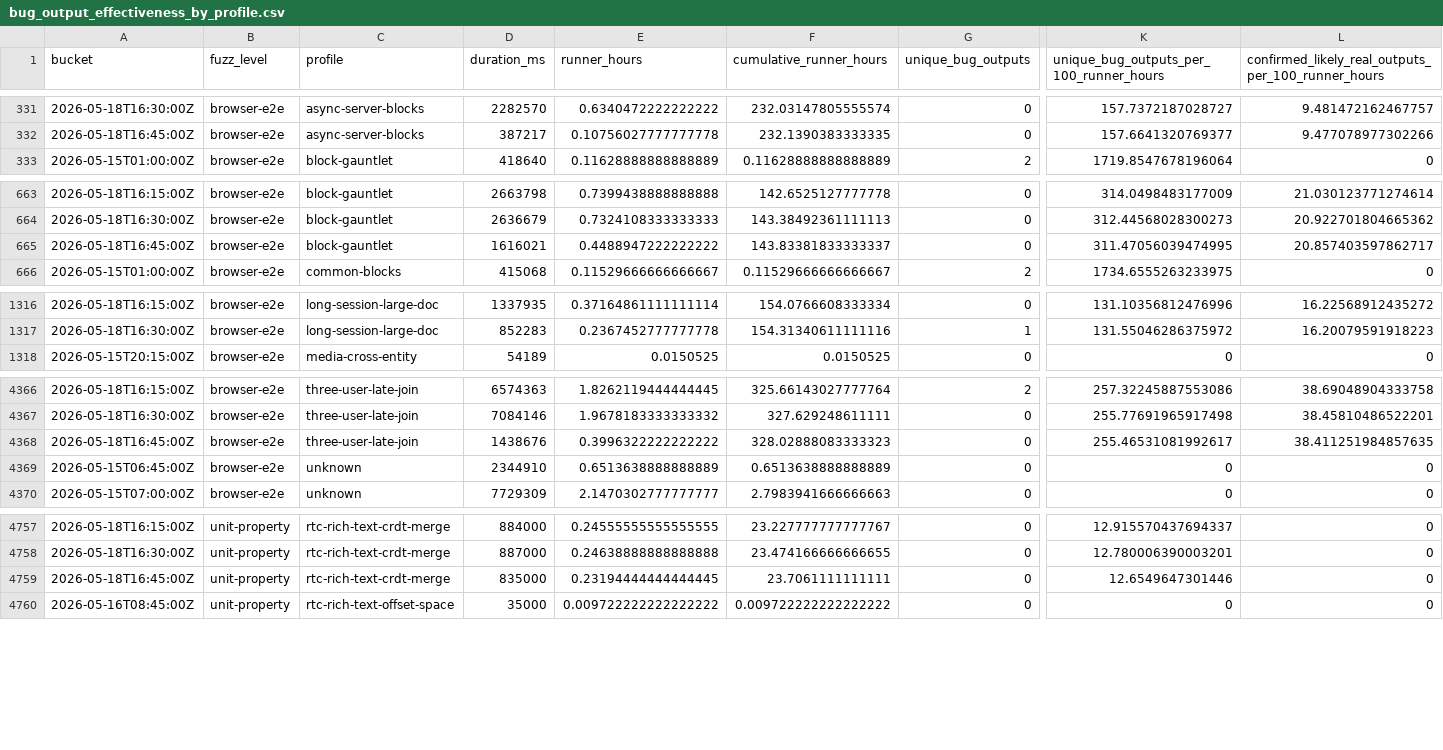
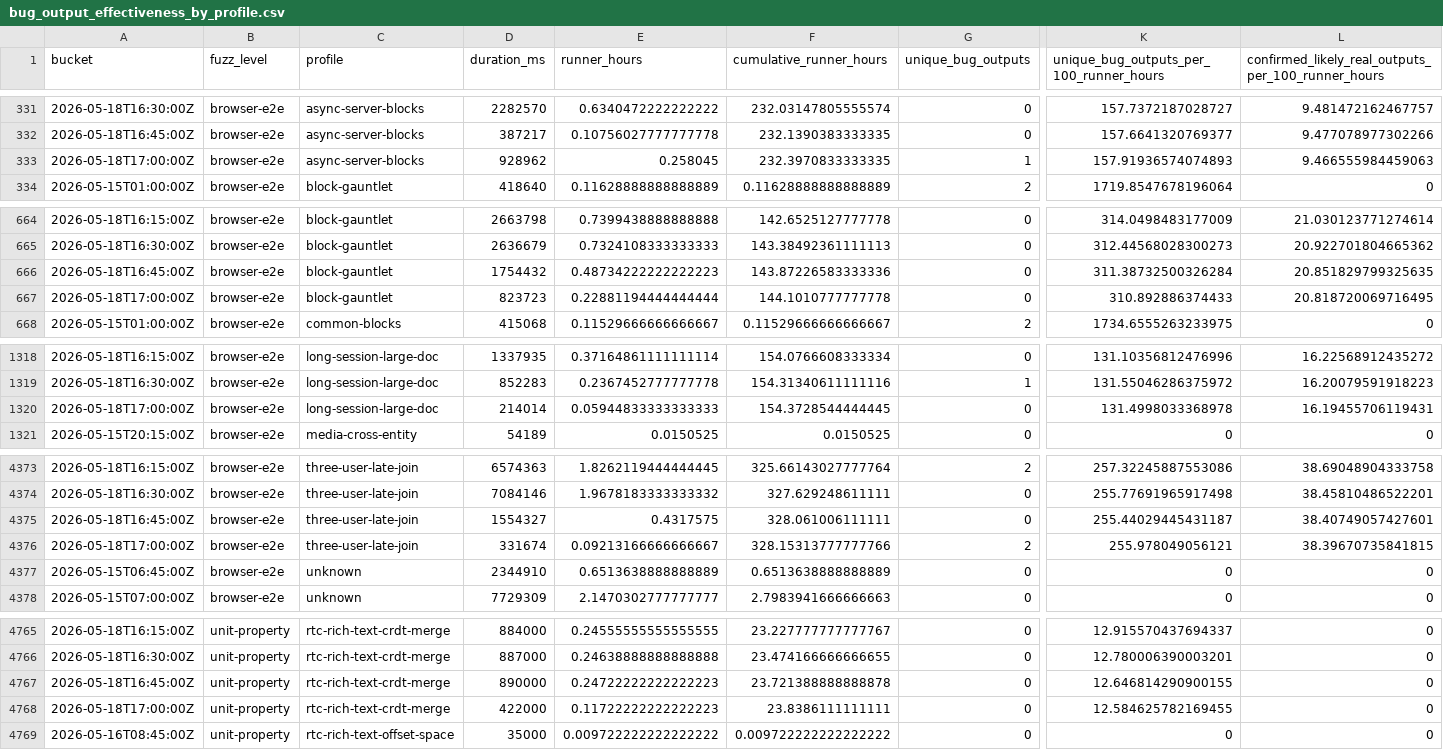
Before and after one commit to danluu/gutenberg, a CSV file: docs/explanations/architecture/rtc-jetstream2-fuzz-trends-20260515/data/bug_output_effectiveness_by_profile.csv, drawn as a sheet; only a part is shown, gaps mark what is left out; addresses are those after the commit; rows hold the shown columns only; the diff covers the shown part only; the diff names each change by its address in the sheet, - before the commit and + after, or states it on an @@ line.

```diff
--- a/docs/explanations/architecture/rtc-jetstream2-fuzz-trends-20260515/data/bug_output_effectiveness_by_profile.csv
+++ b/docs/explanations/architecture/rtc-jetstream2-fuzz-trends-20260515/data/bug_output_effectiveness_by_profile.csv
+row 333: 2026-05-18T17:00:00Z | browser-e2e | async-server-blocks | 928962 | 0.258045 | 232.3970833333335 | 1 | 157.91936574074893 | 9.466555984459063
-D666 (duration_ms): 1616021
+D666 (duration_ms): 1754432
-E666 (runner_hours): 0.4488947222222222
+E666 (runner_hours): 0.48734222222222223
-F666 (cumulative_runner_hours): 143.83381833333337
+F666 (cumulative_runner_hours): 143.87226583333336
-K666: 311.47056039474995
+K666: 311.38732500326284
-L666: 20.857403597862717
+L666: 20.851829799325635
+row 667: 2026-05-18T17:00:00Z | browser-e2e | block-gauntlet | 823723 | 0.22881194444444444 | 144.1010777777778 | 0 | 310.892886374433 | 20.818720069716495
+row 1320: 2026-05-18T17:00:00Z | browser-e2e | long-session-large-doc | 214014 | 0.05944833333333333 | 154.3728544444445 | 0 | 131.4998033368978 | 16.19455706119431
-D4375 (duration_ms): 1438676
+D4375 (duration_ms): 1554327
-E4375 (runner_hours): 0.3996322222222222
+E4375 (runner_hours): 0.4317575
-F4375 (cumulative_runner_hours): 328.02888083333323
+F4375 (cumulative_runner_hours): 328.061006111111
-K4375: 255.46531081992617
+K4375: 255.44029445431187
-L4375: 38.411251984857635
+L4375: 38.40749057427601
+row 4376: 2026-05-18T17:00:00Z | browser-e2e | three-user-late-join | 331674 | 0.09213166666666667 | 328.15313777777766 | 2 | 255.978049056121 | 38.39670735841815
-D4767 (duration_ms): 835000
+D4767 (duration_ms): 890000
-E4767 (runner_hours): 0.23194444444444445
+E4767 (runner_hours): 0.24722222222222223
-F4767 (cumulative_runner_hours): 23.7061111111111
+F4767 (cumulative_runner_hours): 23.721388888888878
-K4767: 12.6549647301446
+K4767: 12.646814290900155
+row 4768: 2026-05-18T17:00:00Z | unit-property | rtc-rich-text-crdt-merge | 422000 | 0.11722222222222223 | 23.8386111111111 | 0 | 12.584625782169455 | 0
```
Also changed, not shown: 4 added rows elsewhere in this file, docs/explanations/architecture/rtc-jetstream2-fuzz-trends-20260515/data/bug_effectiveness_by_level.csv, docs/explanations/architecture/rtc-jetstream2-fuzz-trends-20260515/data/bug_effectiveness_by_profile.csv, 44 other files.
